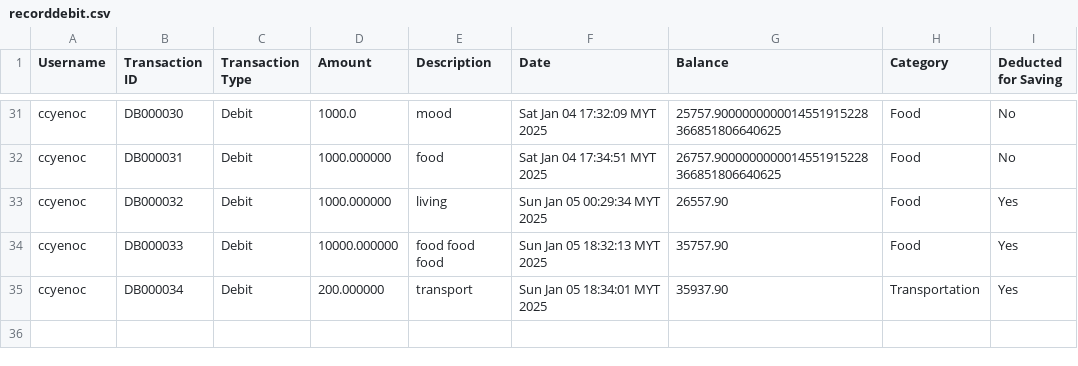
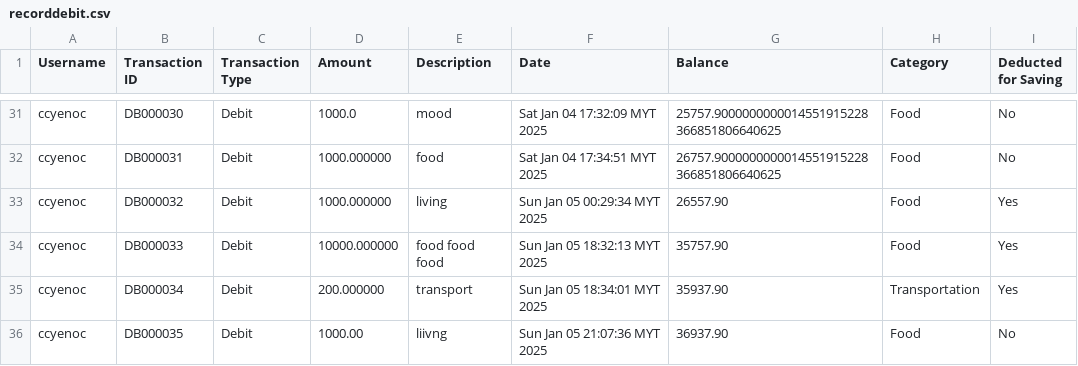
Before and after one commit to ccyenoc/InsideOut-LedgerSystem, a CSV file: src/recorddebit.csv, drawn as a sheet; only a part is shown, gaps mark what is left out.

```diff
--- a/src/recorddebit.csv
+++ b/src/recorddebit.csv
@@ -35 +35,2 @@ ccyenoc,DB000033,Debit,10000.000000,food food food,Sun Jan 05 18:32:13 MYT 2025,
 ccyenoc,DB000034,Debit,200.000000,transport,Sun Jan 05 18:34:01 MYT 2025,35937.90,Transportation,Yes
+ccyenoc,DB000035,Debit,1000.00,liivng,Sun Jan 05 21:07:36 MYT 2025,36937.90,Food,No
```
Also changed, not shown: src/recordcredit.csv, src/recorddebitandcredit.csv, 30 other files.
